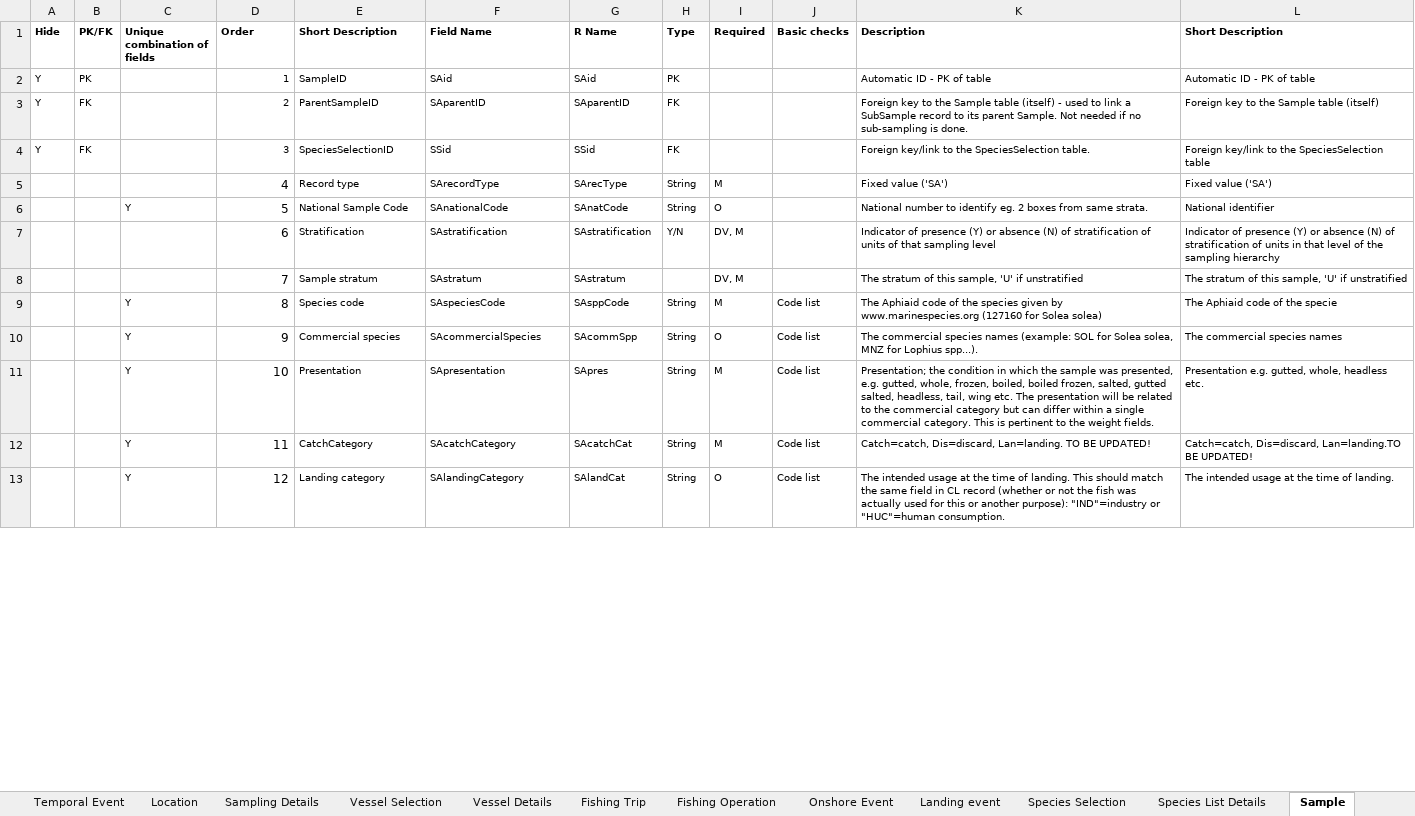
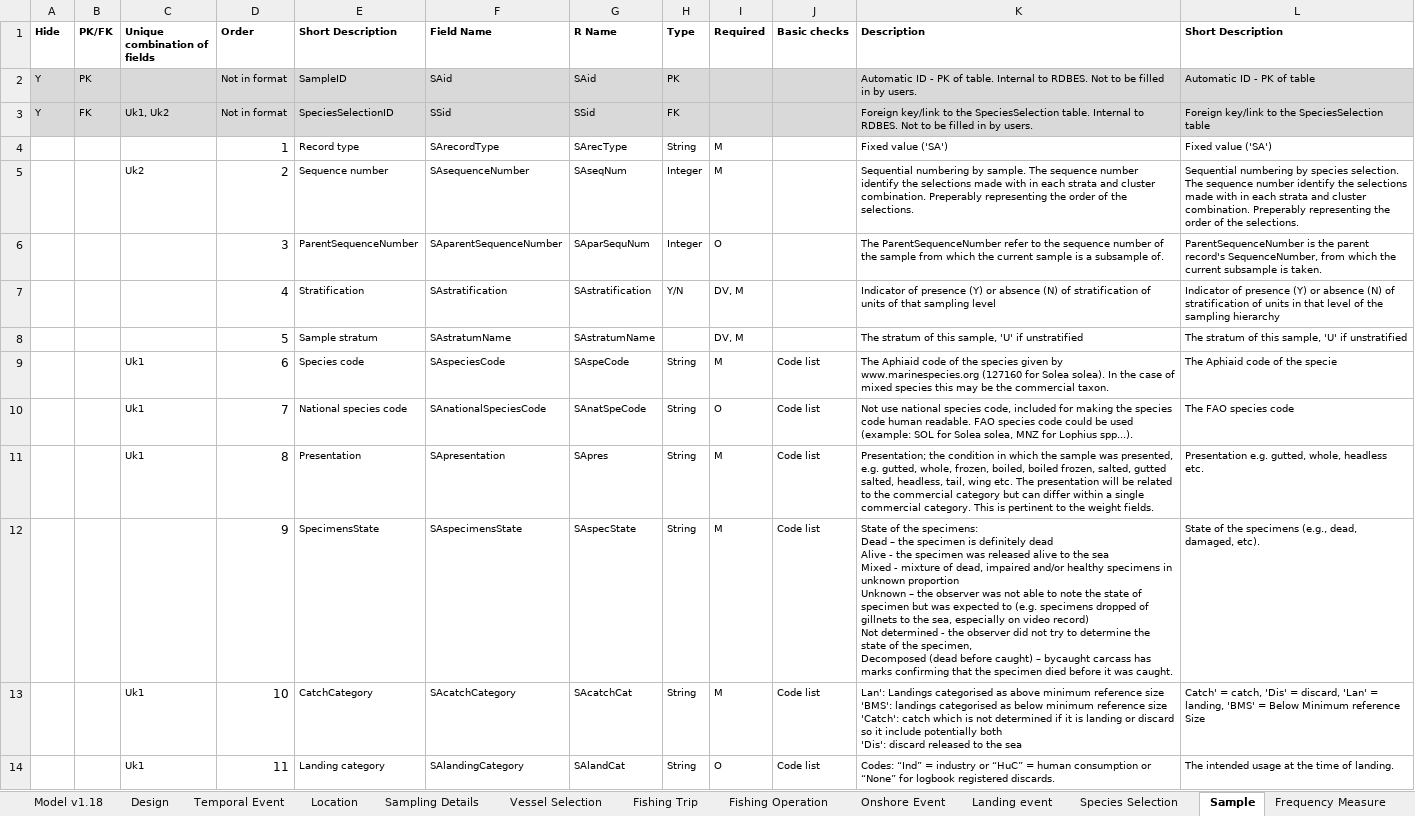
Before and after one commit to ices-tools-dev/RDBES, an Excel workbook: Documents/RDBES Data Model.xlsx, sheet Sample, drawn as a sheet; only a part is shown; values as stored, in another font and other column widths than the file's, no borders; removed rows and columns are numbered as before the commit, all else as after; ↵ is a line break in a cell; the diff covers the shown part only; the diff names each change by its address in the sheet, - before the commit and + after, or states it on an @@ line.

```diff
--- a/Documents/RDBES Data Model.xlsx (sheet Sample)
+++ b/Documents/RDBES Data Model.xlsx (sheet Sample)
-sheet tab: Vessel Details
-sheet tab: Species List Details
-A2:L2 fill: none
+A2:L2 fill: #D9D9D9
-D2 (Order): 1
+D2 (Order): Not in format
-K2 (Description): …PK of table
+K2 (Description): …PK of table. Internal to RDBES. Not to be filled in by users.
-row 3: Y | FK |  | 2 | ParentSampleID | SAparentID | SAparentID | FK |  |  | Foreign key to the Sample table (itself) - used to link a SubSample record to its parent Sample. Not needed if no sub-sampling is done. | Foreign key to the Sample table (itself)
-A3:L3 fill: none
+A3:L3 fill: #D9D9D9
-C3 (Unique combination of fields): (empty)
+C3 (Unique combination of fields): Uk1, Uk2
-D3 (Order): 3
+D3 (Order): Not in format
-K3 (Description): …SpeciesSelection table.
+K3 (Description): …SpeciesSelection table. Internal to RDBES. Not to be filled in by users.
-D4 (Order): 4
+D4 (Order): 1
-row 6:  |  | Y | 5 | National Sample Code | SAnationalCode | SAnatCode | String | O |  | National number to identify eg. 2 boxes from same strata. | National identifier
+row 5:  |  | Uk2 | 2 | Sequence number | SAsequenceNumber | SAseqNum | Integer | M |  | Sequential numbering by sample. The sequence number identify the selections made with in each strata and cluster combination. Preperably representing the order of the selections. | Sequential numbering by species selection. The sequence number identify the selections made with in each strata and cluster combination. Preperably representing the order of the selections.
+row 6:  |  |  | 3 | ParentSequenceNumber | SAparentSequenceNumber | SAparSequNum | Integer | O |  | The ParentSequenceNumber refer to the sequence number of the sample from which the current sample is a subsample of. | ParentSequenceNumber is the parent record's SequenceNumber, from which the current subsample is taken.
-D7 (Order): 6
+D7 (Order): 4
-D8 (Order): 7
+D8 (Order): 5
-F8 (Field Name): SAstratum
+F8 (Field Name): SAstratumName
-G8 (R Name): SAstratum
+G8 (R Name): SAstratumName
-C9 (Unique combination of fields): Y
+C9 (Unique combination of fields): Uk1
-D9 (Order): 8
+D9 (Order): 6
-G9 (R Name): SAsppCode
+G9 (R Name): SAspeCode
-K9 (Description): …for Solea solea)
+K9 (Description): …for Solea solea). In the case of mixed species this may be the commercial taxon.
-row 10:  |  | Y | 9 | Commercial species | SAcommercialSpecies | SAcommSpp | String | O | Code list | The commercial species names (example: SOL for Solea solea, MNZ for Lophius spp...). | The commercial species names
+row 10:  |  | Uk1 | 7 | National species code | SAnationalSpeciesCode | SAnatSpeCode | String | O | Code list | Not use national species code, included for making the species code human readable. FAO species code could be used (example: SOL for Solea solea, MNZ for Lophius spp...). | The FAO species code
-C11 (Unique combination of fields): Y
+C11 (Unique combination of fields): Uk1
-D11 (Order): 10
+D11 (Order): 8
+row 12:  |  |  | 9 | SpecimensState | SAspecimensState | SAspecState | String | M | Code list | State of the specimens: ↵ Dead – the specimen is definitely dead ↵ Alive - the specimen was released alive to the sea ↵ Mixed - mixture of dead, impaired and/or healthy specimens in unknown proportion ↵ Unknown – the observer was not able to note the state of specimen but was expected to (e.g. specimens dropped of gillnets to the sea, especially on video record) ↵ Not determined - the observer did not try to determine the state of the specimen, ↵ Decomposed (dead before caught) – bycaught carcass has marks confirming that the specimen died before it was caught. | State of the specimens (e.g., dead, damaged, etc).
-C13:C14 (Unique combination of fields): Y
+C13:C14 (Unique combination of fields): Uk1
-D13 (Order): 11
+D13 (Order): 10
-K13 (Description): Catch=catch, Dis=discard, Lan=landing. TO BE UPDATED!
+K13 (Description): Lan': Landings categorised as above minimum reference size ↵ 'BMS': landings categorised as below minimum reference size ↵ 'Catch': catch which is not determined if it is landing or discard so it include potentially both ↵ 'Dis': discard released to the sea
-L13 (Short Description): Catch=catch, Dis=discard, Lan=landing.TO BE UPDATED!
+L13 (Short Description): Catch' = catch, 'Dis' = discard, 'Lan' = landing, 'BMS' = Below Minimum reference Size
-D14 (Order): 12
+D14 (Order): 11
-K14 (Description): The intended usage at the time of landing. This should match the same field in CL record (whether or not the fish was actually used for this or another purpose): "IND"=industry or "HUC"=human consumption.
+K14 (Description): Codes: “Ind” = industry or “HuC” = human consumption or “None” for logbook registered discards.
```
Also changed, not shown: 15 added rows, 1 removed row and 43 edited cells elsewhere in this sheet, sheet Model v1.18, sheet Fishing Operation, sheet Landing event, sheet Fishing Trip, sheet Species Selection, sheet Temporal Event, 7 more sheets, formulas that keep their value.
